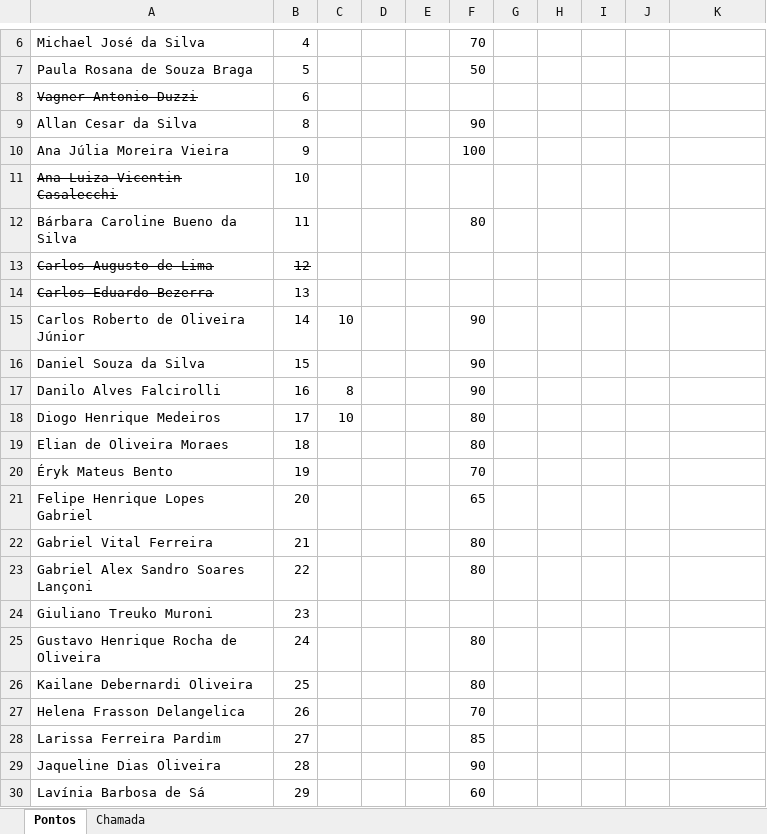
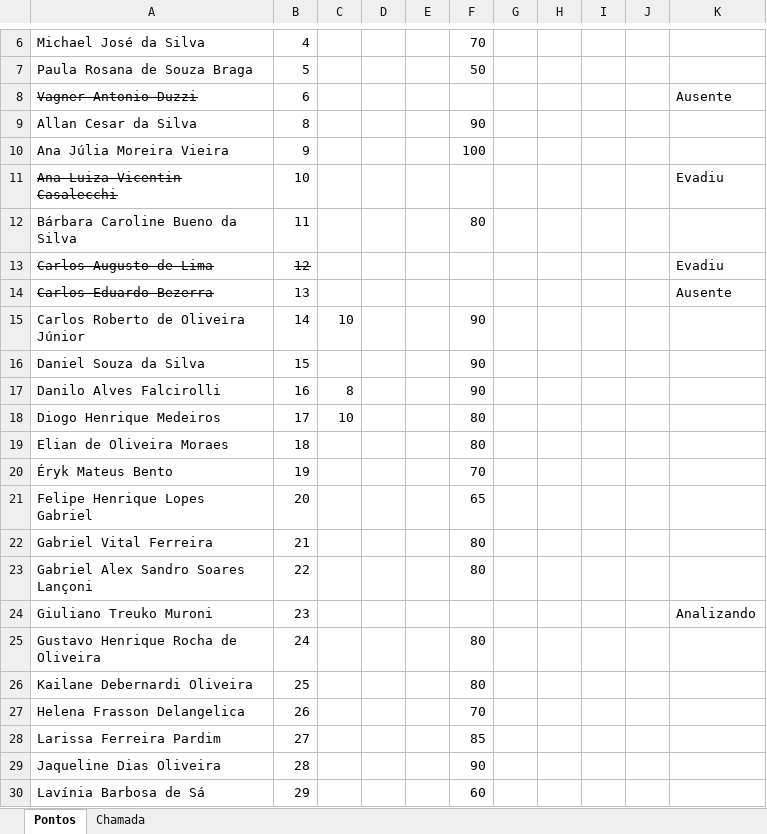
Before and after one commit to wellifabio/senai2021, an Excel workbook: 1des/1desfreq.xlsx, sheet Pontos, drawn as a sheet; only a part is shown, gaps mark what is left out; values as stored, in another font and other column widths than the file's, no borders; the diff names each change by its address in the sheet, - before the commit and + after, or states it on an @@ line.

```diff
--- a/1des/1desfreq.xlsx (sheet Pontos)
+++ b/1des/1desfreq.xlsx (sheet Pontos)
-K8: (empty)
+K8: Ausente
-K11: (empty)
+K11: Evadiu
-K13: (empty)
+K13: Evadiu
-K14: (empty)
+K14: Ausente
-K24: (empty)
+K24: Analizando
```
Also changed, not shown: 12 other files.
